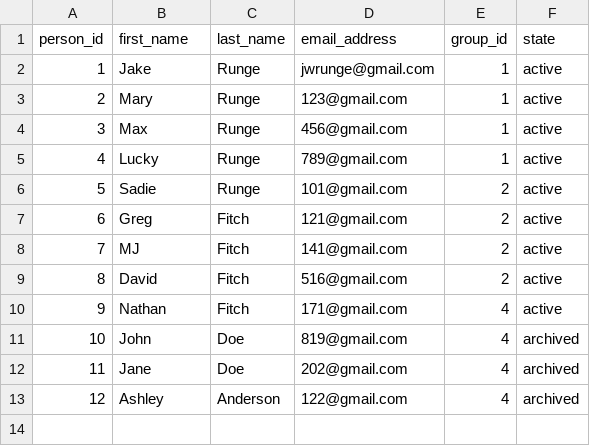
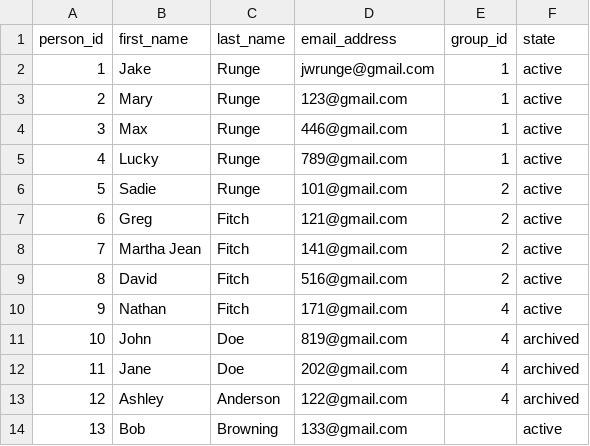
Before and after one commit to jwrunge/Breeze, a CSV file: PeopleSampleData.csv, drawn as a sheet.

```diff
--- a/PeopleSampleData.csv
+++ b/PeopleSampleData.csv
@@ -3,3 +3,3 @@ person_id,first_name,last_name,email_address,group_id,state
 2,Mary,Runge,123@gmail.com,1,active
-3,Max,Runge,456@gmail.com,1,active
+3,Max,Runge,446@gmail.com,1,active
 4,Lucky,Runge,789@gmail.com,1,active
@@ -7,3 +7,3 @@ person_id,first_name,last_name,email_address,group_id,state
 6,Greg,Fitch,121@gmail.com,2,active
-7,MJ,Fitch,141@gmail.com,2,active
+7,Martha Jean,Fitch,141@gmail.com,2,active
 8,David,Fitch,516@gmail.com,2,active
@@ -13 +13,2 @@ person_id,first_name,last_name,email_address,group_id,state
 12,Ashley,Anderson,122@gmail.com,4,archived
+13,Bob,Browning,133@gmail.com,,active
```
Also changed, not shown: 7 other files.
